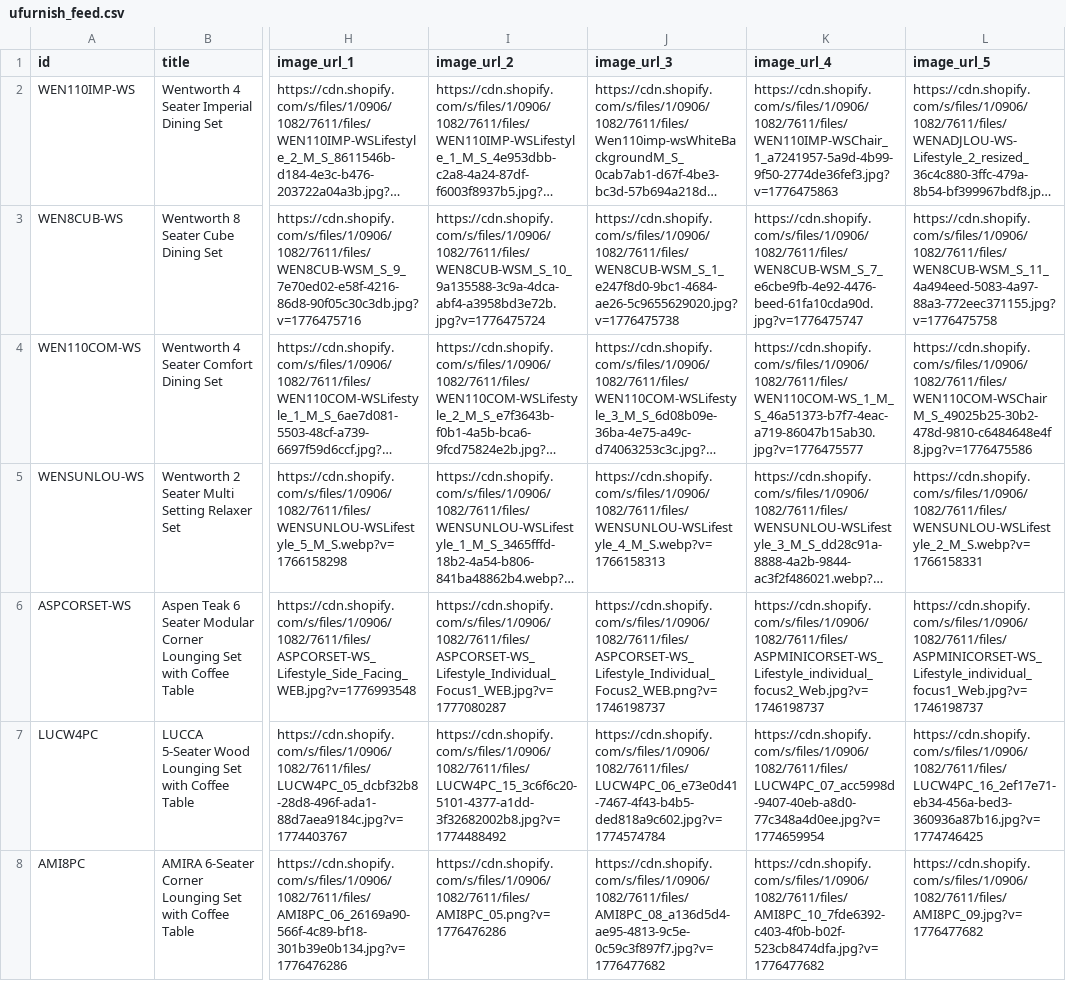
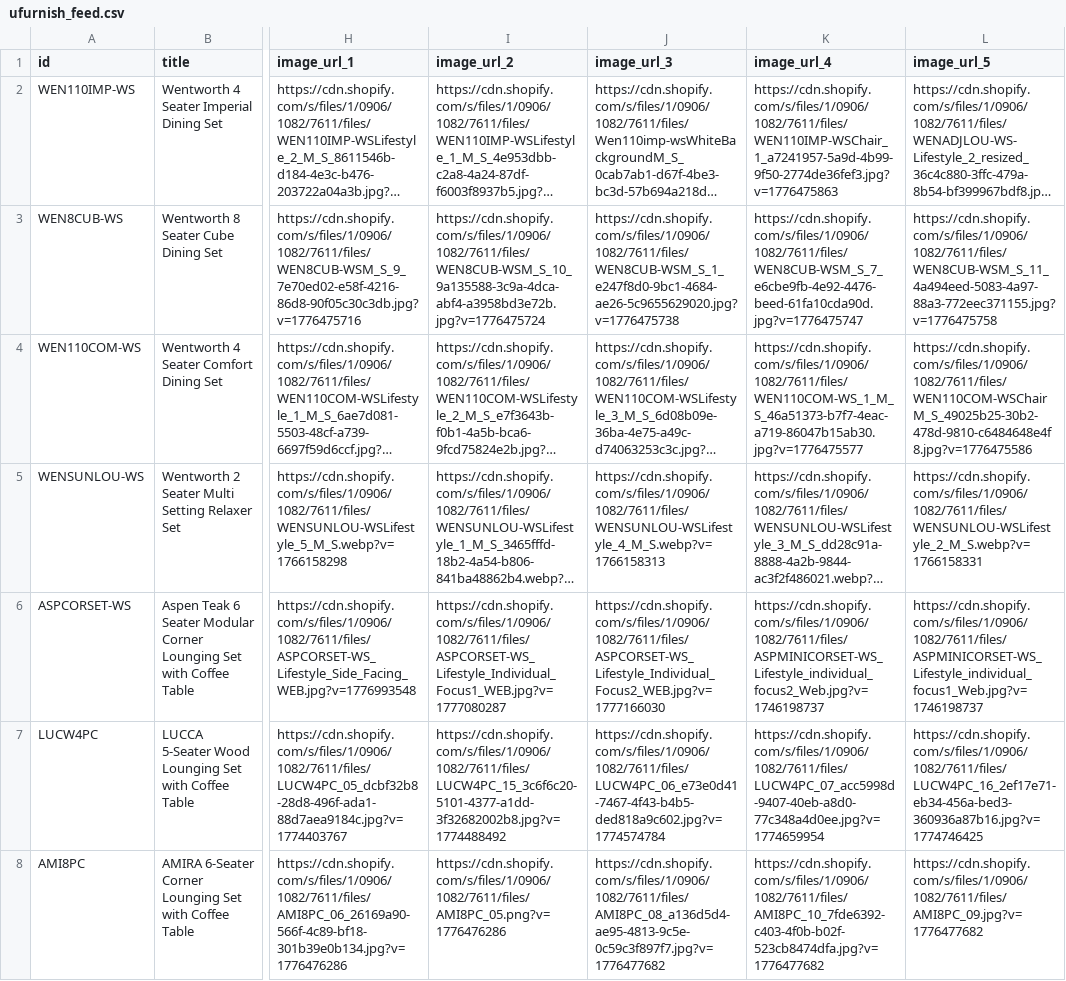
Before and after one commit to Royalcraft1990/Royalcraftproductfeed, a CSV file: ufurnish_feed.csv, drawn as a sheet; only a part is shown, gaps mark what is left out; long unchanged cells end in …; the diff names each change by its address in the sheet, - before the commit and + after, or states it on an @@ line.

```diff
--- a/ufurnish_feed.csv
+++ b/ufurnish_feed.csv
-J6 (image_url_3): https://cdn.shopify.com/s/files/1/0906/1082/7611/files/ASPCORSET-WS_Lifestyle_Individual_Focus2_WEB.png?v=1746198737
+J6 (image_url_3): https://cdn.shopify.com/s/files/1/0906/1082/7611/files/ASPCORSET-WS_Lifestyle_Individual_Focus2_WEB.jpg?v=1777166030
```
